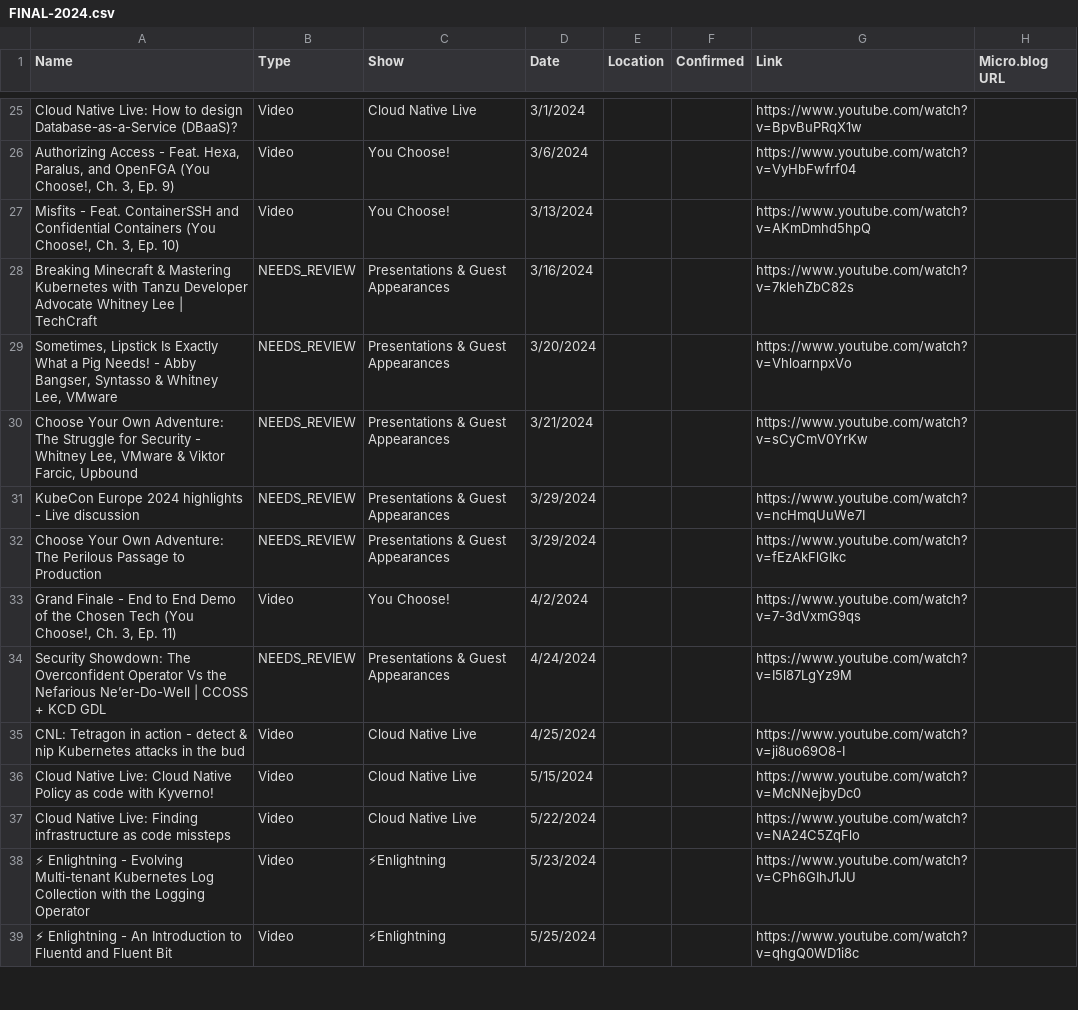
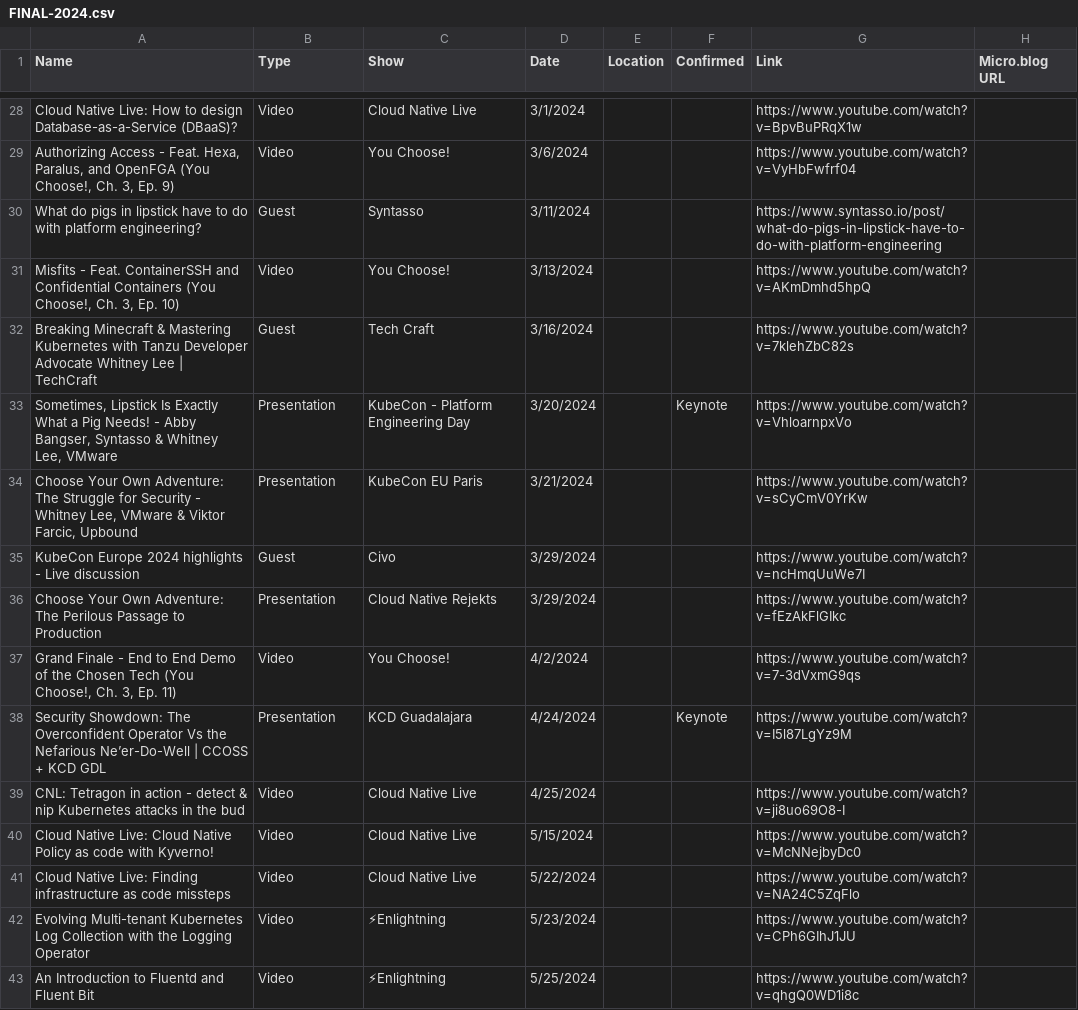
Before and after one commit to wiggitywhitney/content-manager, a CSV file: data/FINAL-2024.csv, drawn as a sheet; only a part is shown, gaps mark what is left out; addresses are those after the commit; the diff covers the shown part only; the diff names each change by its address in the sheet, - before the commit and + after, or states it on an @@ line.

```diff
--- a/data/FINAL-2024.csv
+++ b/data/FINAL-2024.csv
+row 30: What do pigs in lipstick have to do with platform engineering? | Guest | Syntasso | 3/11/2024 |  |  | https://www.syntasso.io/post/what-do-pigs-in-lipstick-have-to-do-with-platform-engineering
-B32 (Type): NEEDS_REVIEW
+B32 (Type): Guest
-C32 (Show): Presentations & Guest Appearances
+C32 (Show): Tech Craft
-B33:B34 (Type): NEEDS_REVIEW
+B33:B34 (Type): Presentation
-C33 (Show): Presentations & Guest Appearances
+C33 (Show): KubeCon - Platform Engineering Day
-F33 (Confirmed): (empty)
+F33 (Confirmed): Keynote
-C34 (Show): Presentations & Guest Appearances
+C34 (Show): KubeCon EU Paris
-B35 (Type): NEEDS_REVIEW
+B35 (Type): Guest
-C35 (Show): Presentations & Guest Appearances
+C35 (Show): Civo
-B36 (Type): NEEDS_REVIEW
+B36 (Type): Presentation
-C36 (Show): Presentations & Guest Appearances
+C36 (Show): Cloud Native Rejekts
-B38 (Type): NEEDS_REVIEW
+B38 (Type): Presentation
-C38 (Show): Presentations & Guest Appearances
+C38 (Show): KCD Guadalajara
-F38 (Confirmed): (empty)
+F38 (Confirmed): Keynote
-A42 (Name): ⚡ Enlightning - Evolving Multi-tenant…
+A42 (Name): Evolving Multi-tenant…
-A43 (Name): ⚡ Enlightning - An Introduction…
+A43 (Name): An Introduction…
```
Also changed, not shown: 12 added rows and 56 edited cells elsewhere in this file, data/FINAL-2023.csv, data/enlightning-2023.csv, 26 other files.
